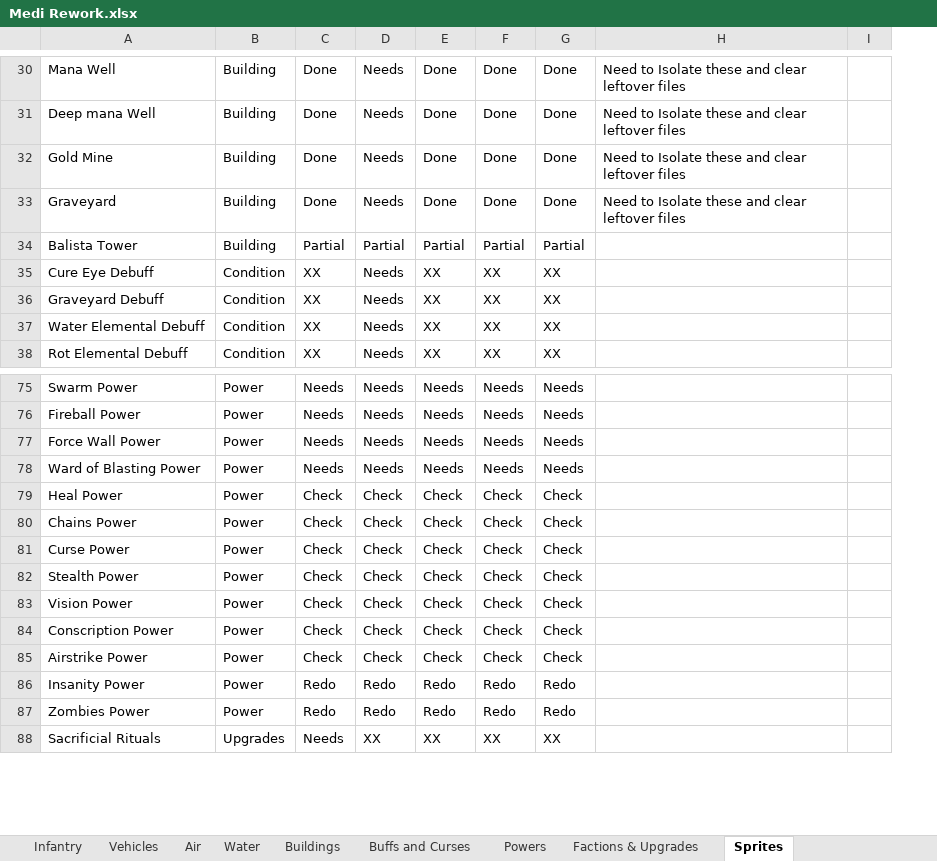
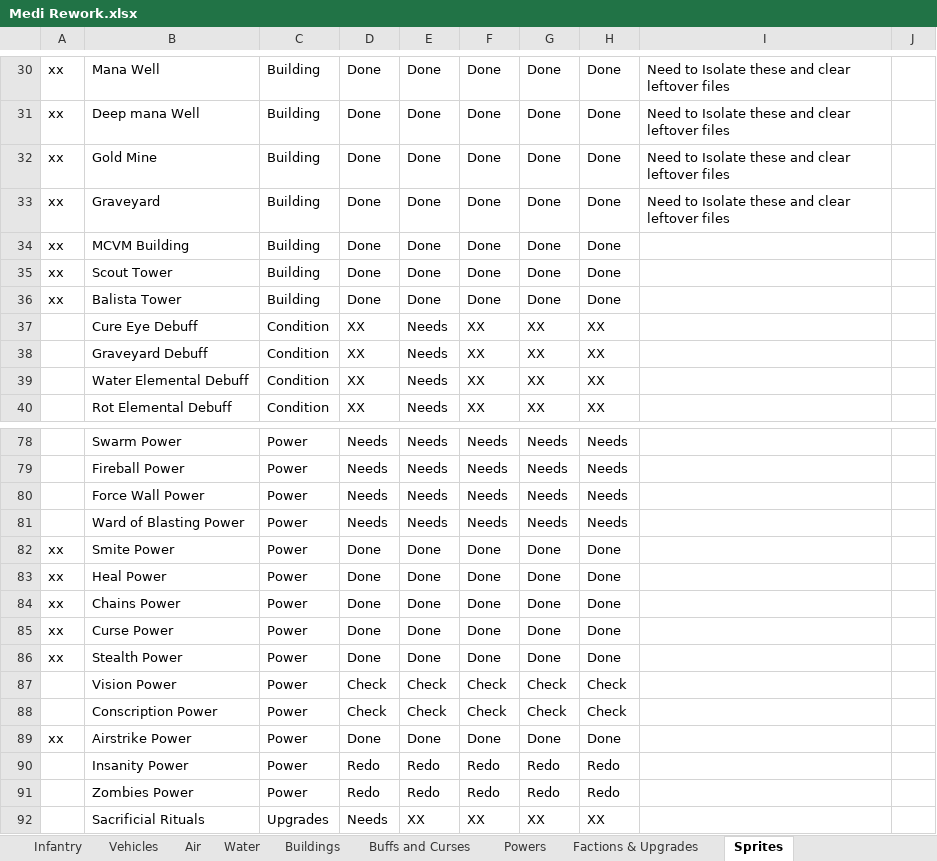
Before and after one commit to PhoebeIV/OpenRA-OW, an Excel workbook: OpenRA-OW2023-02-25/mods/ow/rules/medi-New/Medi Rework.xlsx, sheet Sprites, drawn as a sheet; only a part is shown, gaps mark what is left out; values as stored, in another font and other column widths than the file's, no borders; conditional formats and table styles not drawn; addresses are those after the commit; the diff covers the shown part only; the diff names each change by its address in the sheet, - before the commit and + after, or states it on an @@ line.

Commit message:
Medi Reboot
Medi Reboot, Infantry and Structures 90% done just need sprites

```diff
--- a/OpenRA-OW2023-02-25/mods/ow/rules/medi-New/Medi Rework.xlsx (sheet Sprites)
+++ b/OpenRA-OW2023-02-25/mods/ow/rules/medi-New/Medi Rework.xlsx (sheet Sprites)
+column A, rows 30-33: all xx; row 36: xx; rows 83-89: xx | xx | xx | xx |  |  | xx
-E30:E33: Needs
+E30:E33: Done
+row 34: xx | MCVM Building | Building | Done | Done | Done | Done | Done
+row 35: xx | Scout Tower | Building | Done | Done | Done | Done | Done
-D36: Partial
+D36: Done
-E36: Partial
+E36: Done
-F36: Partial
+F36: Done
-G36: Partial
+G36: Done
-H36: Partial
+H36: Done
+row 82: xx | Smite Power | Power | Done | Done | Done | Done | Done
-D83:D86: Check
+D83:D86: Done
-E83:E86: Check
+E83:E86: Done
-F83:F86: Check
+F83:F86: Done
-G83:G86: Check
+G83:G86: Done
-H83:H86: Check
+H83:H86: Done
-D89: Check
+D89: Done
-E89: Check
+E89: Done
-F89: Check
+F89: Done
-G89: Check
+G89: Done
-H89: Check
+H89: Done
```
Also changed, not shown: 2 added rows, 1 removed row and 105 edited cells elsewhere in this sheet, 59 other files.
